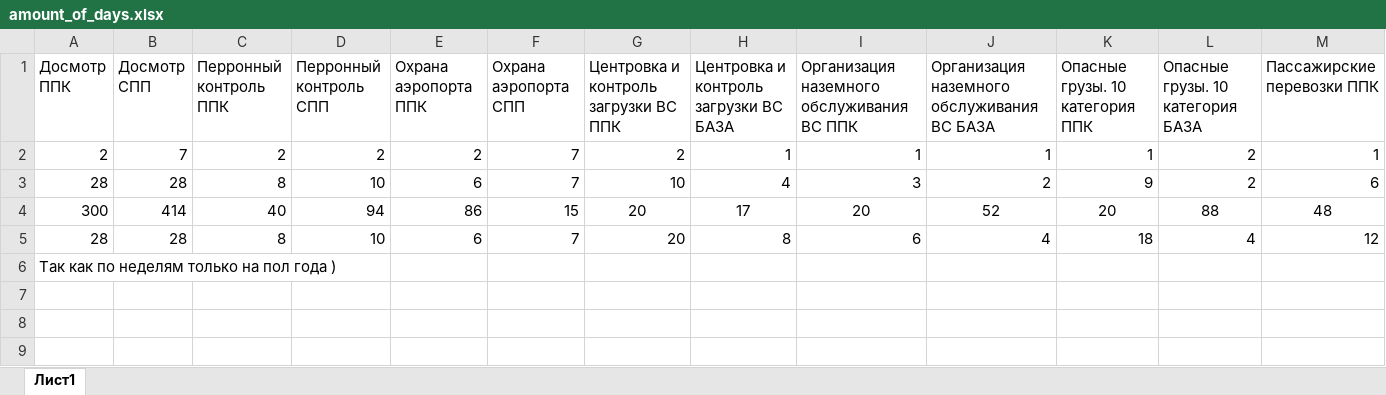
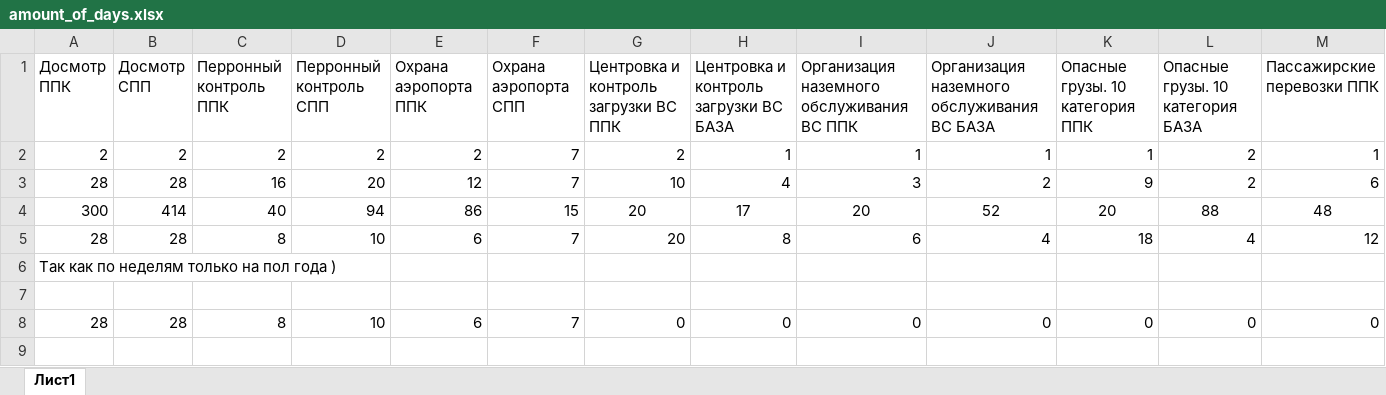
Before and after one commit to ShieldVP/PlanE, an Excel workbook: input_data/amount_of_days.xlsx, sheet Лист1, drawn as a sheet; only a part is shown; values as stored, in another font and other column widths than the file's, no borders; rows hold the shown columns only; the diff names each change by its address in the sheet, - before the commit and + after, or states it on an @@ line.

Commit message:
Add files via upload

```diff
--- a/input_data/amount_of_days.xlsx (sheet Лист1)
+++ b/input_data/amount_of_days.xlsx (sheet Лист1)
-B2 (Досмотр СПП): 7
+B2 (Досмотр СПП): 2
-C3 (Перронный контроль ППК): 8
+C3 (Перронный контроль ППК): 16
-D3 (Перронный контроль СПП): 10
+D3 (Перронный контроль СПП): 20
-E3 (Охрана аэропорта ППК): 6
+E3 (Охрана аэропорта ППК): 12
-row 8: (empty)
+row 8: 28 | 28 | 8 | 10 | 6 | 7 | 0 | 0 | 0 | 0 | 0 | 0 | 0
```
Also changed, not shown: formulas that keep their value.
